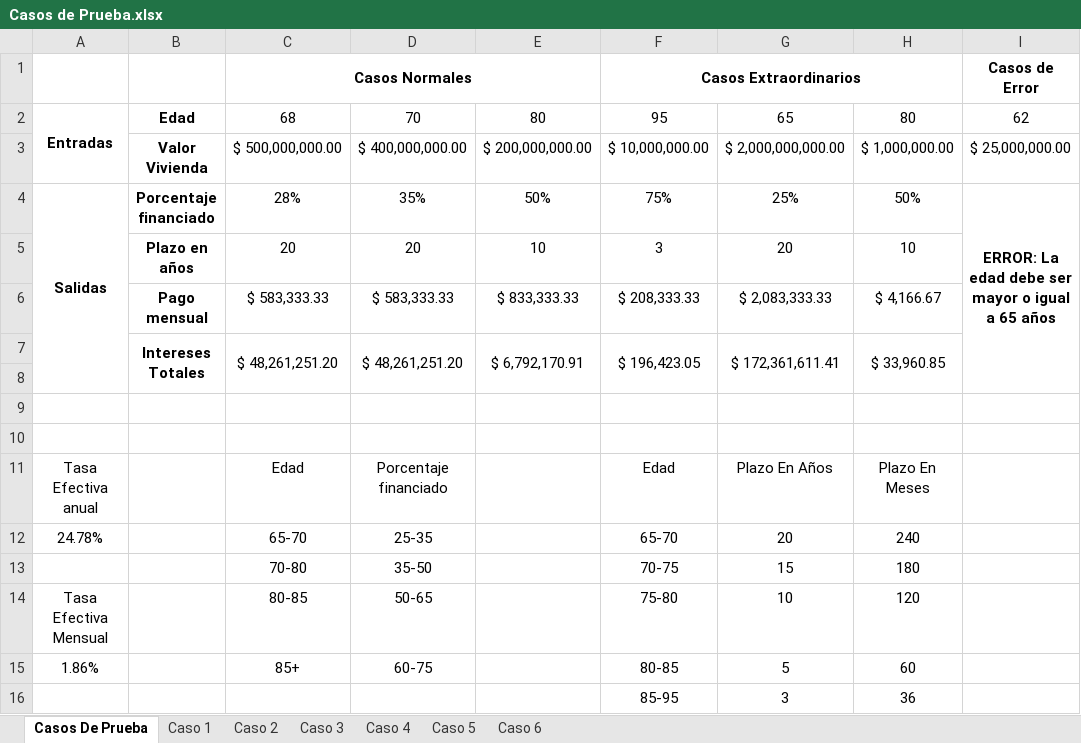
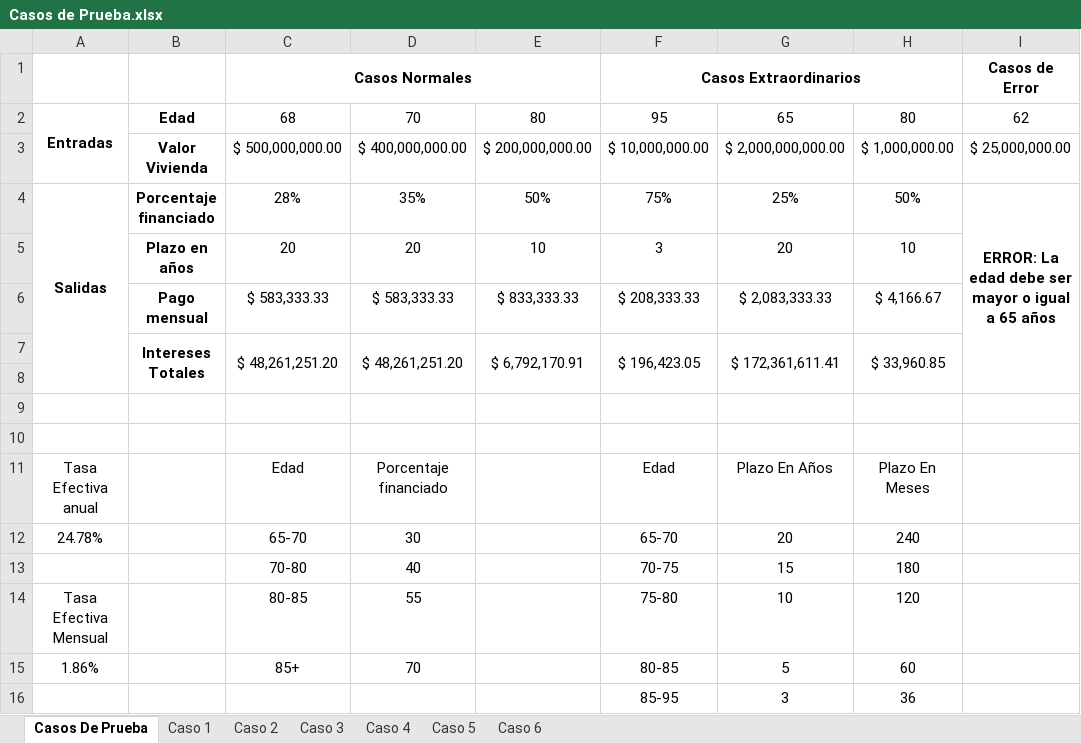
Before and after one commit to PGSebas/Hipoteca-Inversa-CL-2025-1, an Excel workbook: Casos de Prueba.xlsx, sheet Casos De Prueba, drawn as a sheet; only a part is shown; values as stored, in another font and other column widths than the file's, no borders; the diff names each change by its address in the sheet, - before the commit and + after, or states it on an @@ line.

```diff
--- a/Casos de Prueba.xlsx (sheet Casos De Prueba)
+++ b/Casos de Prueba.xlsx (sheet Casos De Prueba)
-D12: 25-35
+D12: 30
-D13: 35-50
+D13: 40
-D14: 50-65
+D14: 55
-D15: 60-75
+D15: 70
```
Also changed, not shown: 2 other files.
